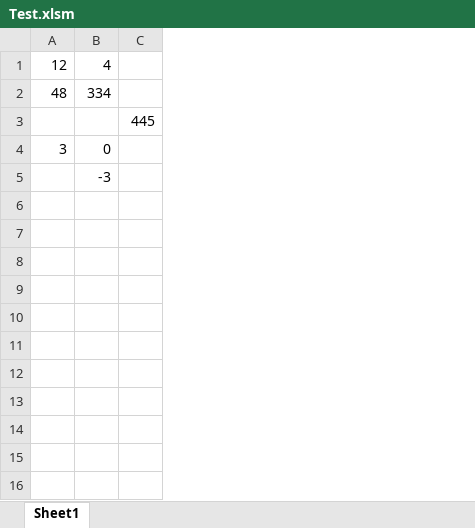
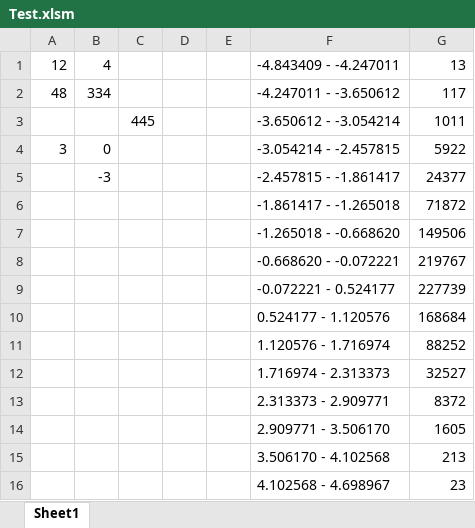
Before and after one commit to vslab/LiXcel, an Excel workbook: LiXcel/Test.xlsm, sheet Sheet1, drawn as a sheet; values as stored, in another font and other column widths than the file's, no borders; charts and pictures not drawn; the diff names each change by its address in the sheet, - before the commit and + after, or states it on an @@ line.

Commit message:
LiXcel panel, simulation on a separate thread

```diff
--- a/LiXcel/Test.xlsm (sheet Sheet1)
+++ b/LiXcel/Test.xlsm (sheet Sheet1)
+column D, empty
+column E, empty
+column F, rows 1-5: -4.843409 - -4.247011 | -4.247011 - -3.650612 | -3.650612 - -3.054214 | -3.054214 - -2.457815 | -2.457815 - -1.861417
+column G, rows 1-5: 13 | 117 | 1011 | 5922 | 24377
+row 6:  |  |  |  |  | -1.861417 - -1.265018 | 71872
+row 7:  |  |  |  |  | -1.265018 - -0.668620 | 149506
+row 8:  |  |  |  |  | -0.668620 - -0.072221 | 219767
+row 9:  |  |  |  |  | -0.072221 - 0.524177 | 227739
+row 10:  |  |  |  |  | 0.524177 - 1.120576 | 168684
+row 11:  |  |  |  |  | 1.120576 - 1.716974 | 88252
+row 12:  |  |  |  |  | 1.716974 - 2.313373 | 32527
+row 13:  |  |  |  |  | 2.313373 - 2.909771 | 8372
+row 14:  |  |  |  |  | 2.909771 - 3.506170 | 1605
+row 15:  |  |  |  |  | 3.506170 - 4.102568 | 213
+row 16:  |  |  |  |  | 4.102568 - 4.698967 | 23
```
Also changed, not shown: charts or pictures, 9 other files.
